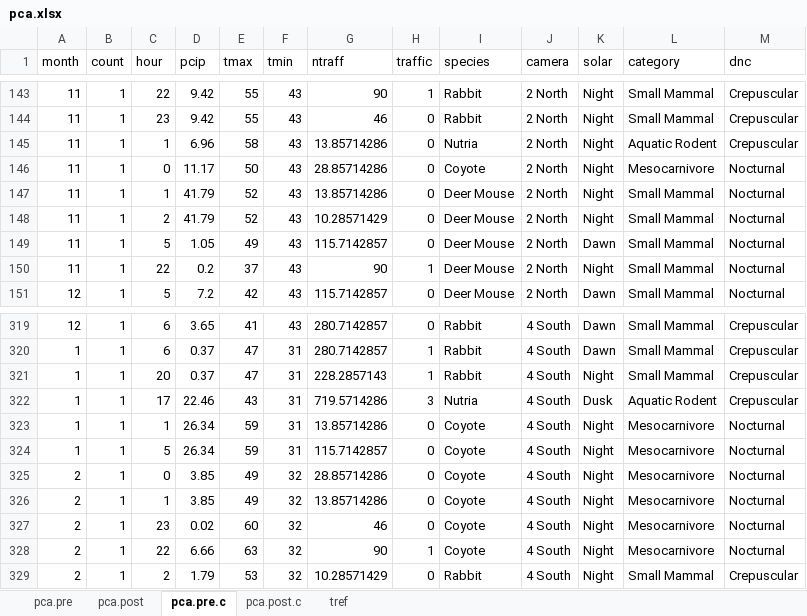
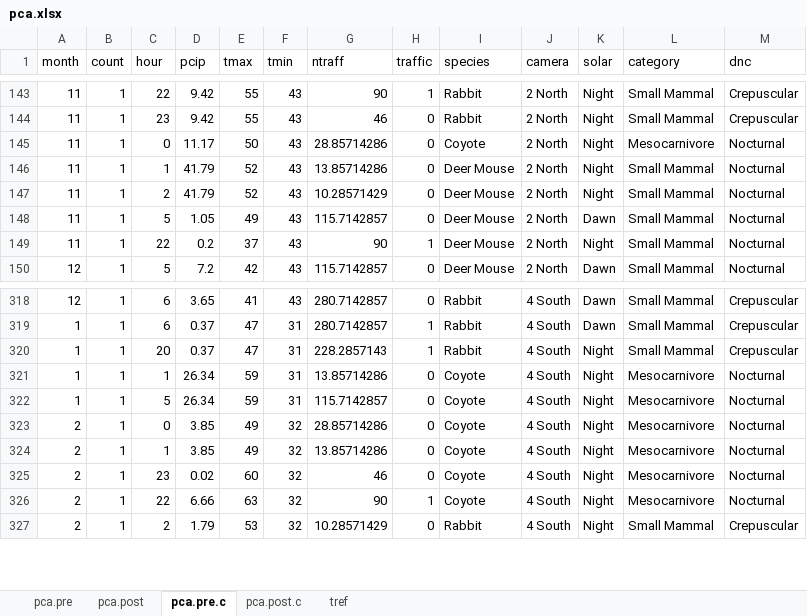
Before and after one commit to Kinsman-Road/rcode, an Excel workbook: PCA/pca.xlsx, sheet pca.pre.c, drawn as a sheet; only a part is shown, gaps mark what is left out; values as stored, in another font and other column widths than the file's, no borders; the diff names each change by its address in the sheet, - before the commit and + after, or states it on an @@ line.

```diff
--- a/PCA/pca.xlsx (sheet pca.pre.c)
+++ b/PCA/pca.xlsx (sheet pca.pre.c)
-row 145: 11 | 1 | 1 | 6.96 | 58 | 43 | 13.85714286 | 0 | Nutria | 2 North | Night | Aquatic Rodent | Crepuscular
-row 322: 1 | 1 | 17 | 22.46 | 43 | 31 | 719.5714286 | 3 | Nutria | 4 South | Dusk | Aquatic Rodent | Crepuscular
```
Also changed, not shown: sheet pca.post.c, formulas that keep their value, 3 other files.
